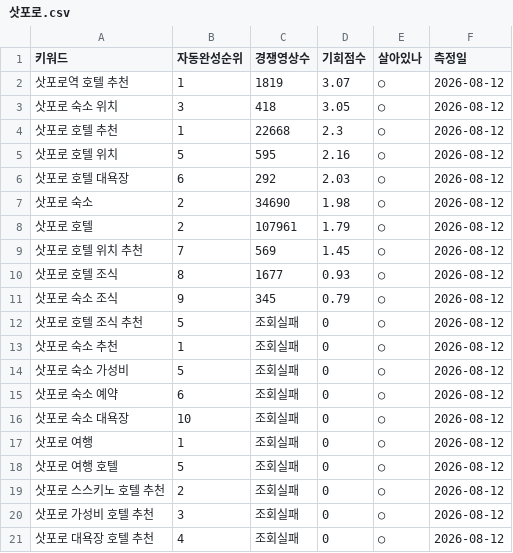
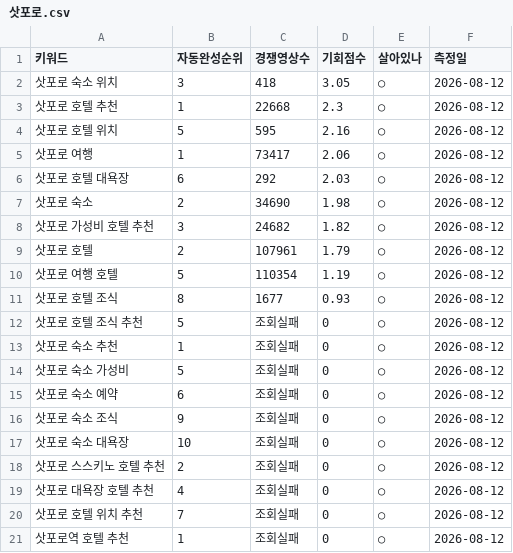
Before and after one commit to dgmasters01/tw-b2b, a CSV file: _content/youtube/keywords/삿포로.csv, drawn as a sheet.

```diff
--- a/_content/youtube/keywords/삿포로.csv
+++ b/_content/youtube/keywords/삿포로.csv
@@ -1,3 +1,2 @@
 키워드,자동완성순위,경쟁영상수,기회점수,살아있나,측정일
-삿포로역 호텔 추천,1,1819,3.07,○,2026-08-12
 삿포로 숙소 위치,3,418,3.05,○,2026-08-12
@@ -5,8 +4,9 @@
 삿포로 호텔 위치,5,595,2.16,○,2026-08-12
+삿포로 여행,1,73417,2.06,○,2026-08-12
 삿포로 호텔 대욕장,6,292,2.03,○,2026-08-12
 삿포로 숙소,2,34690,1.98,○,2026-08-12
+삿포로 가성비 호텔 추천,3,24682,1.82,○,2026-08-12
 삿포로 호텔,2,107961,1.79,○,2026-08-12
-삿포로 호텔 위치 추천,7,569,1.45,○,2026-08-12
+삿포로 여행 호텔,5,110354,1.19,○,2026-08-12
 삿포로 호텔 조식,8,1677,0.93,○,2026-08-12
-삿포로 숙소 조식,9,345,0.79,○,2026-08-12
 삿포로 호텔 조식 추천,5,조회실패,0,○,2026-08-12
@@ -15,7 +15,7 @@
 삿포로 숙소 예약,6,조회실패,0,○,2026-08-12
+삿포로 숙소 조식,9,조회실패,0,○,2026-08-12
 삿포로 숙소 대욕장,10,조회실패,0,○,2026-08-12
-삿포로 여행,1,조회실패,0,○,2026-08-12
-삿포로 여행 호텔,5,조회실패,0,○,2026-08-12
 삿포로 스스키노 호텔 추천,2,조회실패,0,○,2026-08-12
-삿포로 가성비 호텔 추천,3,조회실패,0,○,2026-08-12
 삿포로 대욕장 호텔 추천,4,조회실패,0,○,2026-08-12
+삿포로 호텔 위치 추천,7,조회실패,0,○,2026-08-12
+삿포로역 호텔 추천,1,조회실패,0,○,2026-08-12
```
